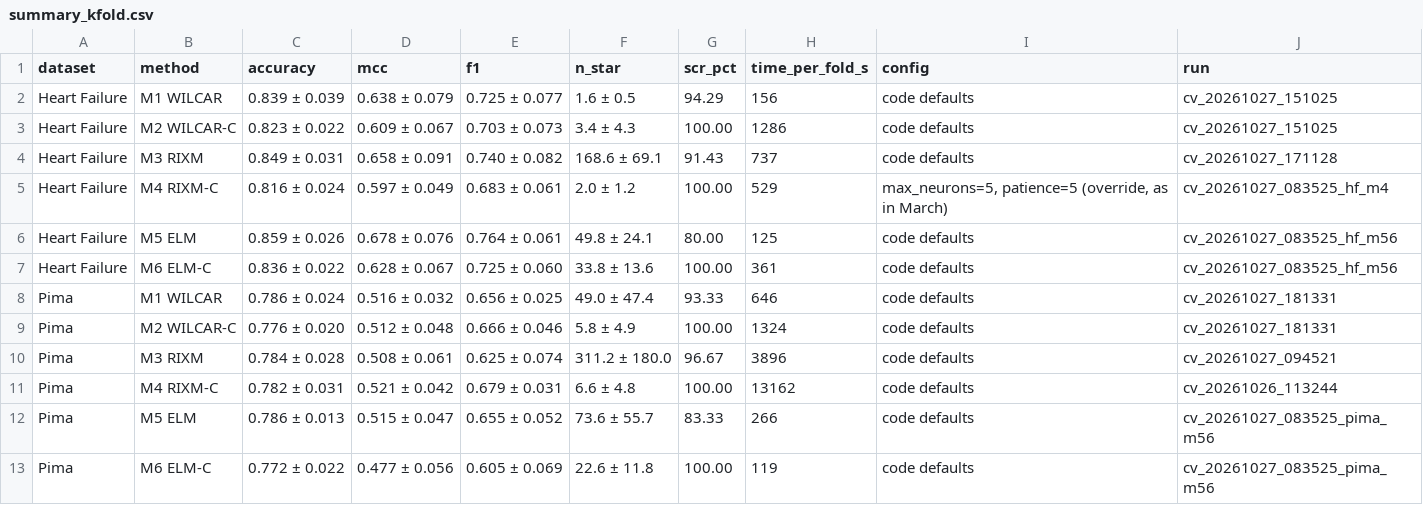
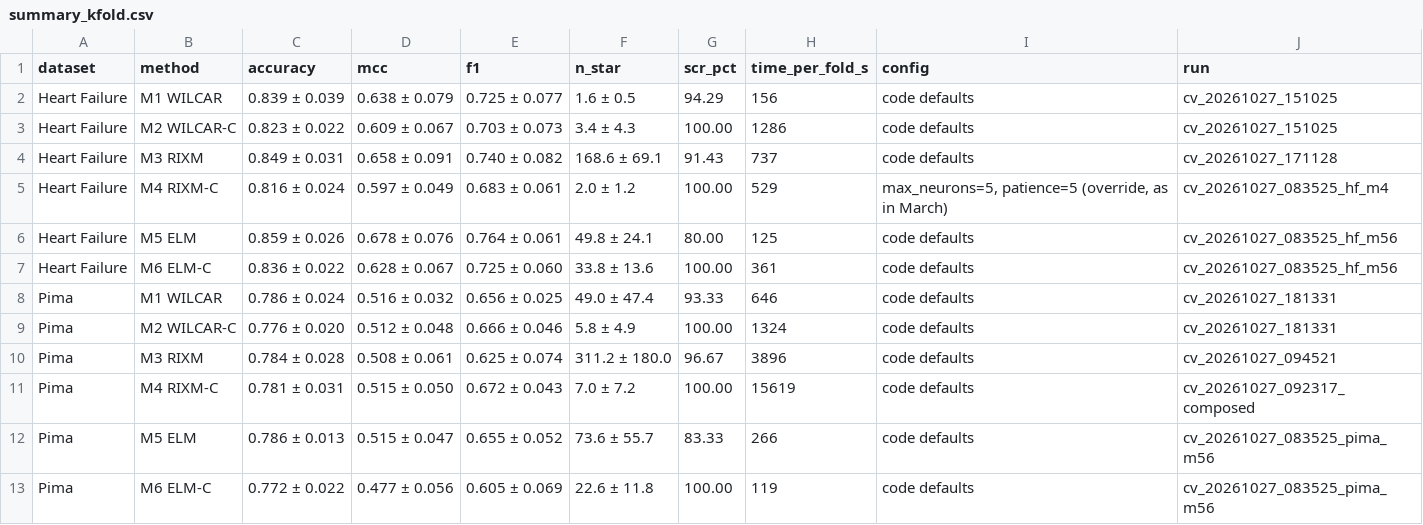
Before and after one commit to ghabriel-ags/WILCAR, a CSV file: rerun_report/summary_kfold.csv, drawn as a sheet.

```diff
--- a/rerun_report/summary_kfold.csv
+++ b/rerun_report/summary_kfold.csv
@@ -10,3 +10,3 @@ Pima,M2 WILCAR-C,0.776 ± 0.020,0.512 ± 0.048,0.666 ± 0.046,5.8 ± 4.9,100.00,
 Pima,M3 RIXM,0.784 ± 0.028,0.508 ± 0.061,0.625 ± 0.074,311.2 ± 180.0,96.67,3896,code defaults,cv_20261027_094521
-Pima,M4 RIXM-C,0.782 ± 0.031,0.521 ± 0.042,0.679 ± 0.031,6.6 ± 4.8,100.00,13162,code defaults,cv_20261026_113244
+Pima,M4 RIXM-C,0.781 ± 0.031,0.515 ± 0.050,0.672 ± 0.043,7.0 ± 7.2,100.00,15619,code defaults,cv_20261027_092317_composed
 Pima,M5 ELM,0.786 ± 0.013,0.515 ± 0.047,0.655 ± 0.052,73.6 ± 55.7,83.33,266,code defaults,cv_20261027_083525_pima_m56
```
Also changed, not shown: 9 other files.
